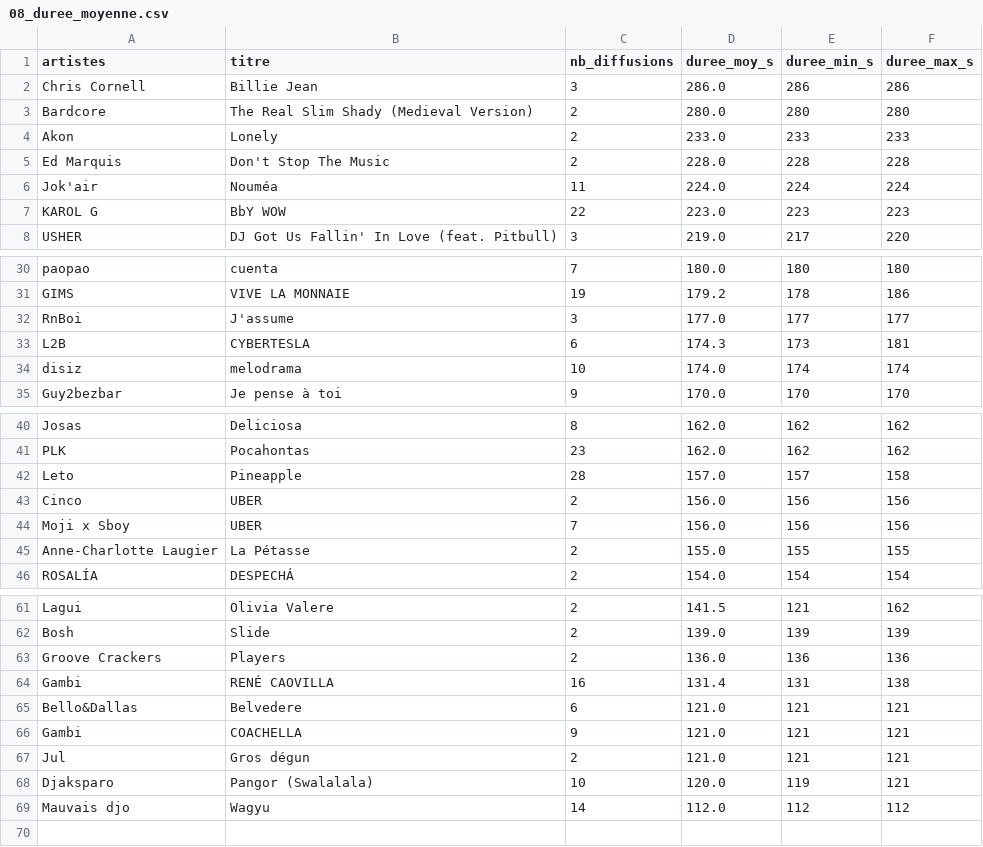
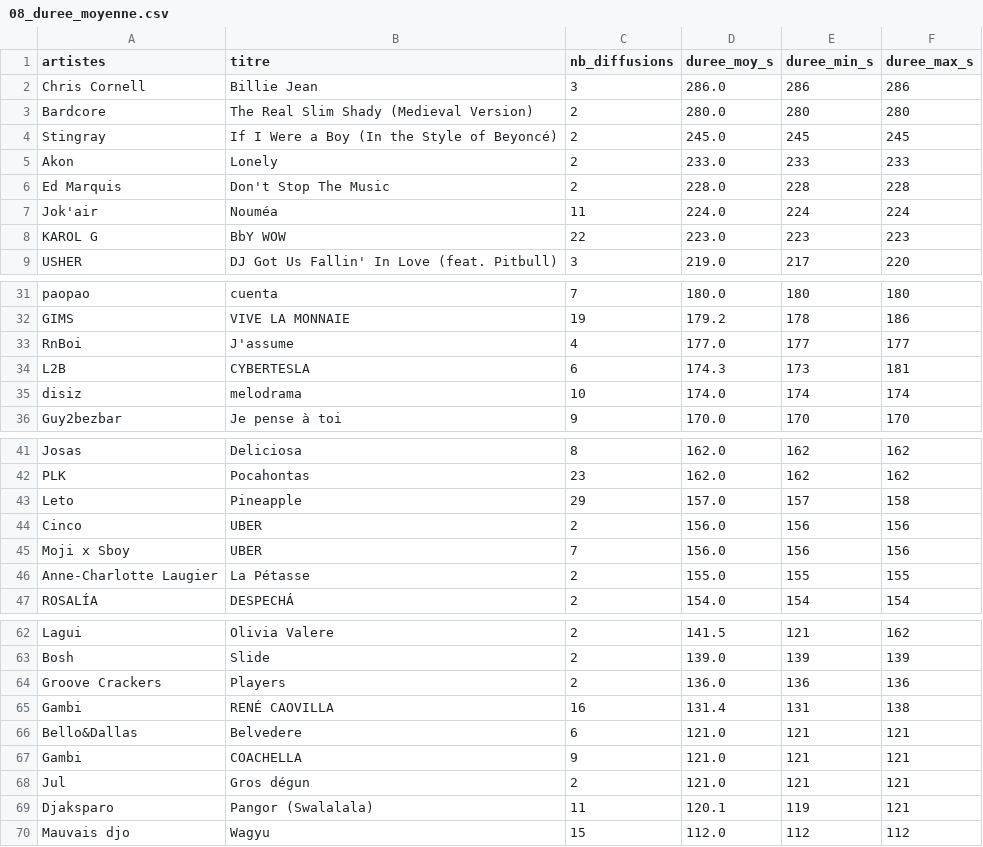
Before and after one commit to gunout/skyrock-monitor, a CSV file: resultats/08_duree_moyenne.csv, drawn as a sheet; only a part is shown, gaps mark what is left out.

```diff
--- a/resultats/08_duree_moyenne.csv
+++ b/resultats/08_duree_moyenne.csv
@@ -3,2 +3,3 @@ Chris Cornell,Billie Jean,3,286.0,286,286
 Bardcore,The Real Slim Shady (Medieval Version),2,280.0,280,280
+Stingray,If I Were a Boy (In the Style of Beyoncé),2,245.0,245,245
 Akon,Lonely,2,233.0,233,233
@@ -31,3 +32,3 @@ paopao,cuenta,7,180.0,180,180
 GIMS,VIVE LA MONNAIE,19,179.2,178,186
-RnBoi,J'assume,3,177.0,177,177
+RnBoi,J'assume,4,177.0,177,177
 L2B,CYBERTESLA,6,174.3,173,181
@@ -41,3 +42,3 @@ Josas,Deliciosa,8,162.0,162,162
 PLK,Pocahontas,23,162.0,162,162
-Leto,Pineapple,28,157.0,157,158
+Leto,Pineapple,29,157.0,157,158
 Cinco,UBER,2,156.0,156,156
@@ -67,3 +68,3 @@ Gambi,COACHELLA,9,121.0,121,121
 Jul,Gros dégun,2,121.0,121,121
-Djaksparo,Pangor (Swalalala),10,120.0,119,121
-Mauvais djo,Wagyu,14,112.0,112,112
+Djaksparo,Pangor (Swalalala),11,120.1,119,121
+Mauvais djo,Wagyu,15,112.0,112,112
```
Also changed, not shown: resultats/01_top_artistes.csv, resultats/02_top_titres.csv, 14 other files.
